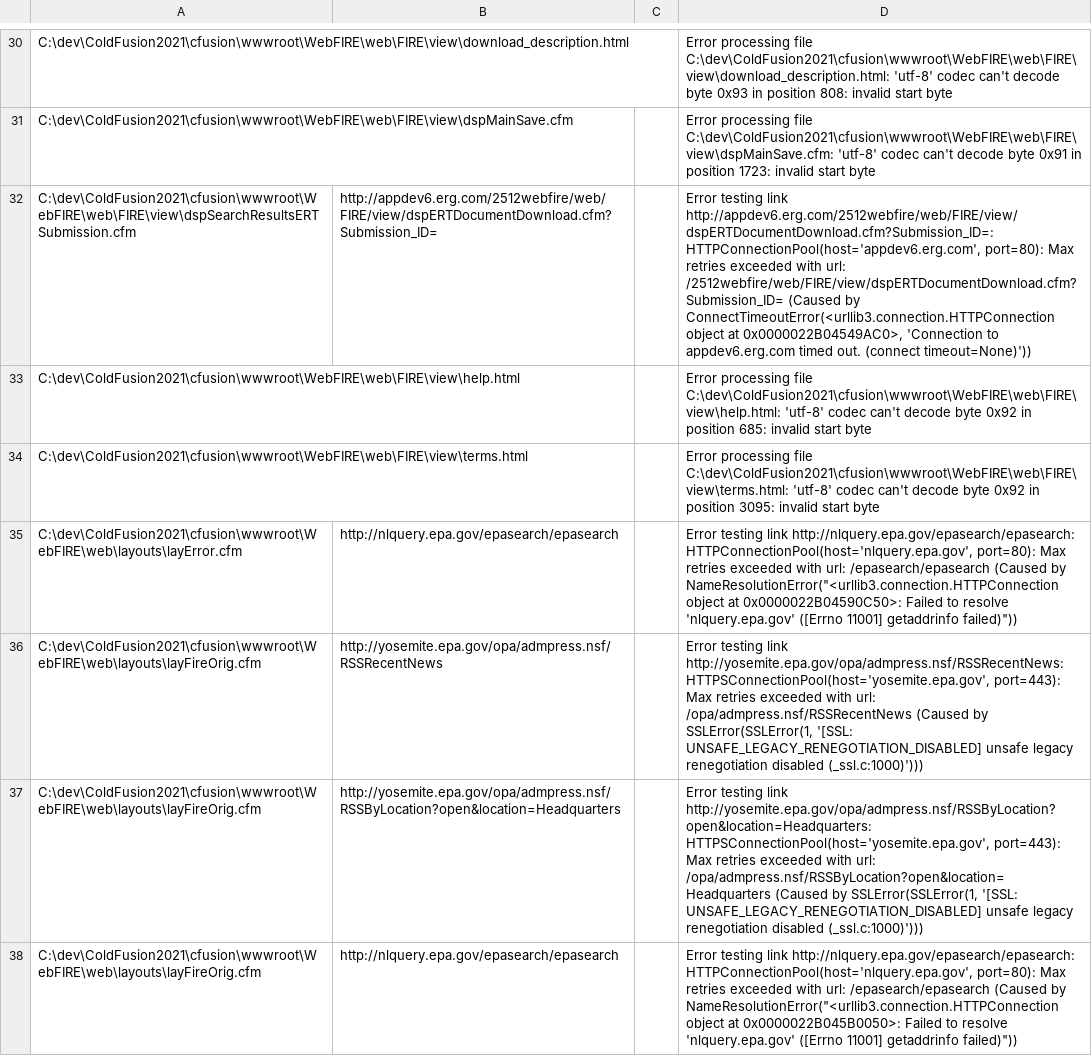
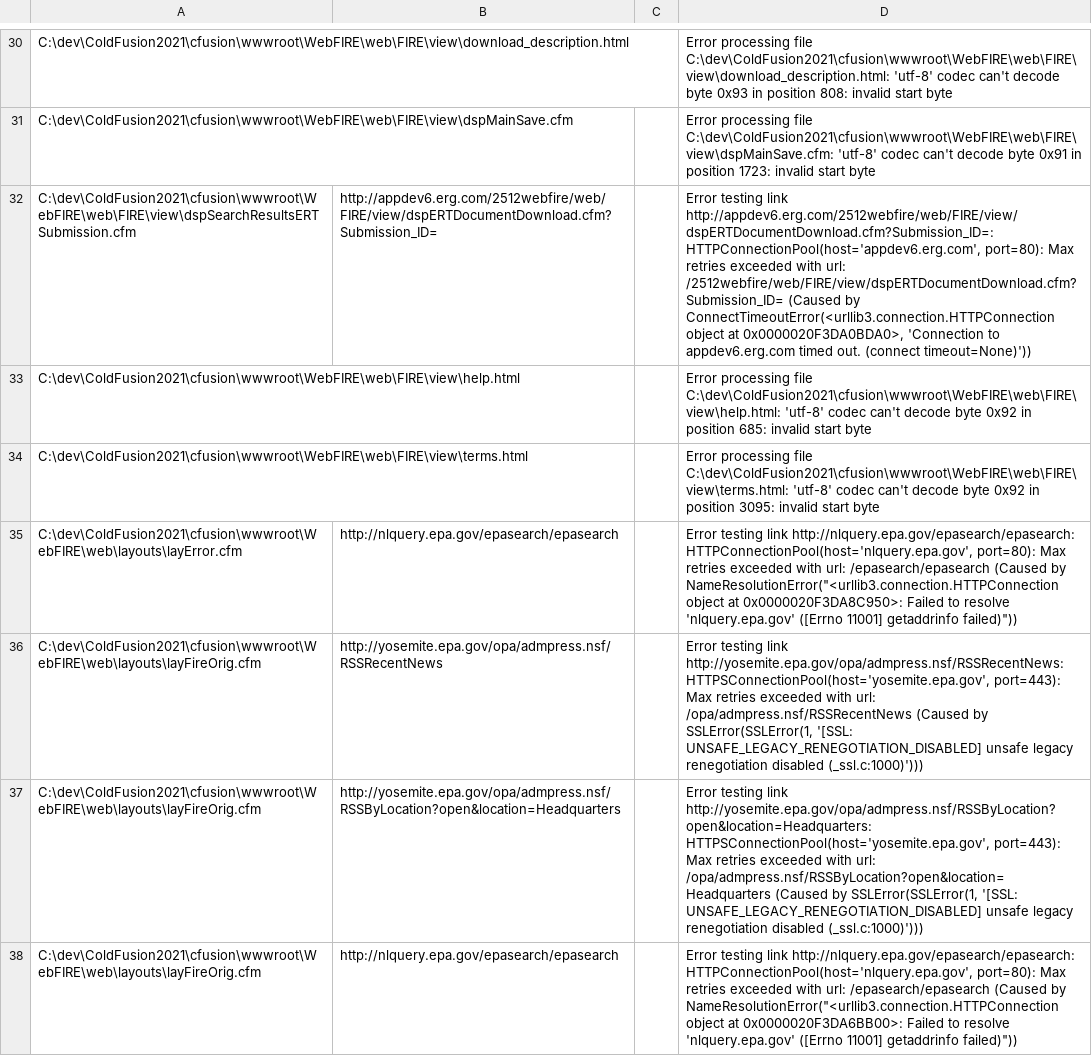
Before and after one commit to capelhoworth/test-links, a CSV file: error.csv, drawn as a sheet; only a part is shown, gaps mark what is left out; the diff covers the shown part only; the diff names each change by its address in the sheet, - before the commit and + after, or states it on an @@ line.

```diff
--- a/error.csv
+++ b/error.csv
-D32: …object at 0x0000022B04549AC0>, 'Connection to…
+D32: …object at 0x0000020F3DA0BDA0>, 'Connection to…
-D35: …object at 0x0000022B04590C50>: Failed to…
+D35: …object at 0x0000020F3DA8C950>: Failed to…
-D38: …object at 0x0000022B045B0050>: Failed to…
+D38: …object at 0x0000020F3DA6BB00>: Failed to…
```
Also changed, not shown: 26 edited cells elsewhere in this file, changed_links.csv, tested_links.csv, 1 other file.
